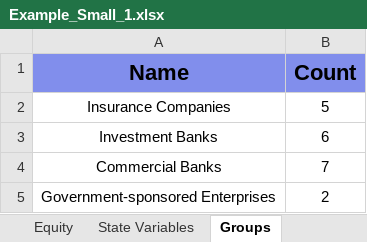
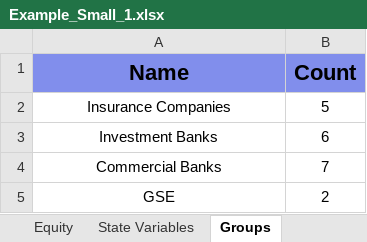
Before and after one commit to TommasoBelluzzo/SystemicRisk, an Excel workbook: Datasets/Example_Small_1.xlsx, sheet Groups, drawn as a sheet; values as stored, in another font and other column widths than the file's, no borders; the diff names each change by its address in the sheet, - before the commit and + after, or states it on an @@ line.

```diff
--- a/Datasets/Example_Small_1.xlsx (sheet Groups)
+++ b/Datasets/Example_Small_1.xlsx (sheet Groups)
-A5 (Name): Government-sponsored Enterprises
+A5 (Name): GSE
```
Also changed, not shown: sheet State Variables, 1 other file.
